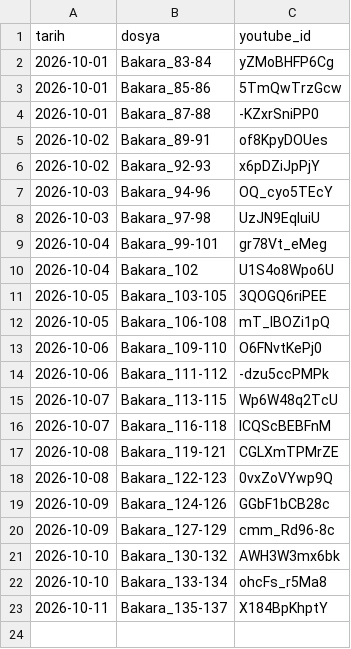
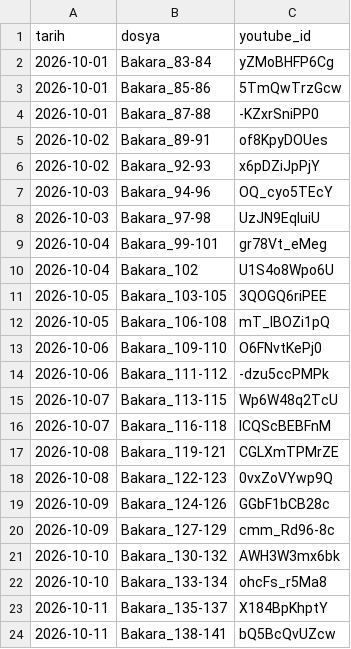
Before and after one commit to mehm24et35/kuran-shorts, a CSV file: paylasilan.csv, drawn as a sheet.

```diff
--- a/paylasilan.csv
+++ b/paylasilan.csv
@@ -23 +23,2 @@ tarih,dosya,youtube_id
 2026-10-11,Bakara_135-137,X184BpKhptY
+2026-10-11,Bakara_138-141,bQ5BcQvUZcw
```
Also changed, not shown: 1 other file.
